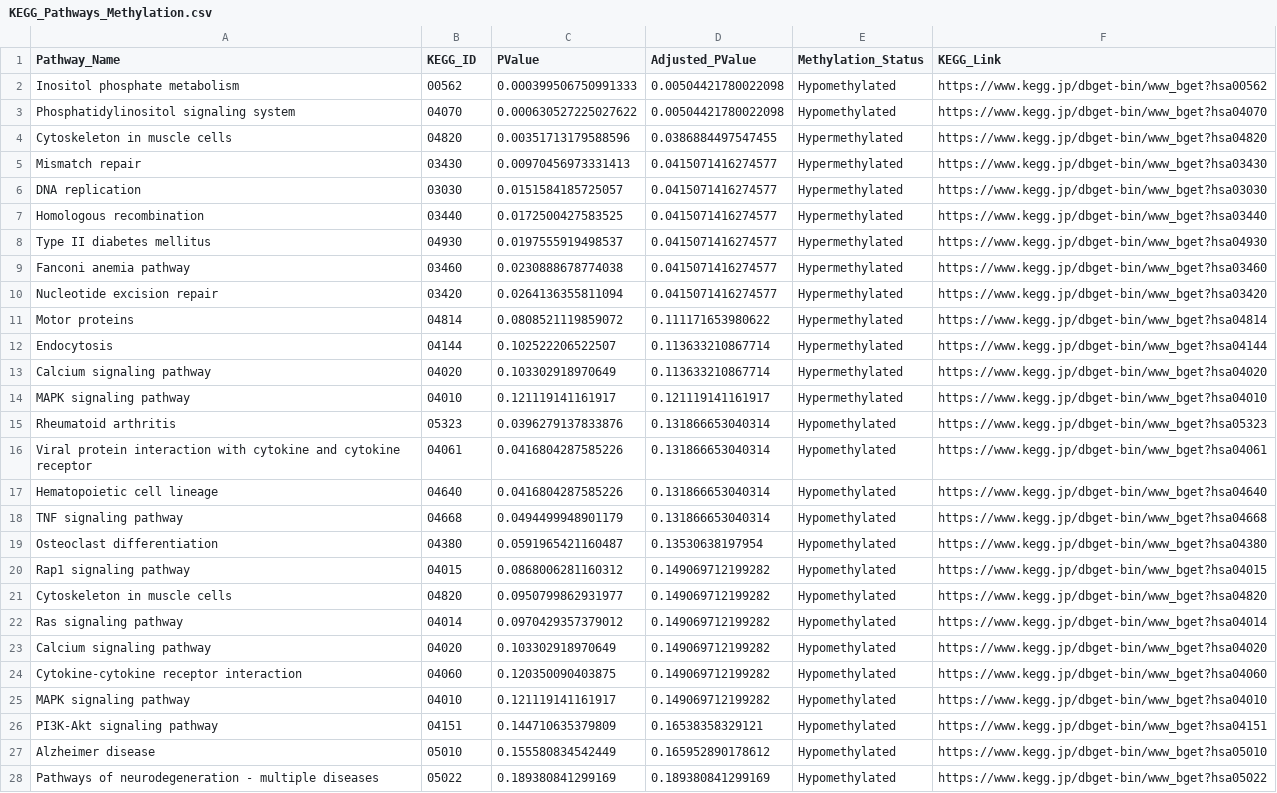
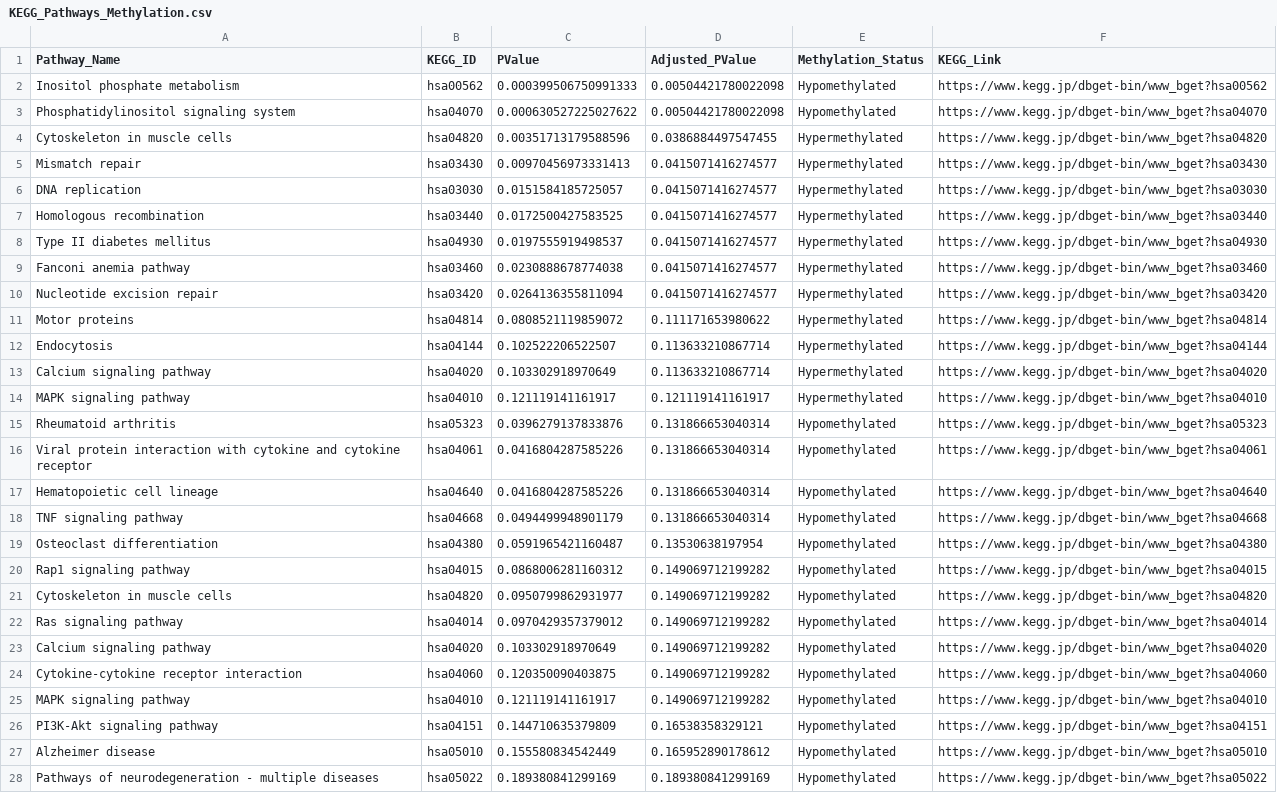
Before and after one commit to Magal88/BINF7700_Capstone_Eisik_Magali, a CSV file: data/KEGG_Pathways_Methylation.csv, drawn as a sheet; the diff names each change by its address in the sheet, - before the commit and + after, or states it on an @@ line.

Commit message:
Add files via upload

```diff
--- a/data/KEGG_Pathways_Methylation.csv
+++ b/data/KEGG_Pathways_Methylation.csv
-B2 (KEGG_ID): 00562
+B2 (KEGG_ID): hsa00562
-B3 (KEGG_ID): 04070
+B3 (KEGG_ID): hsa04070
-B4 (KEGG_ID): 04820
+B4 (KEGG_ID): hsa04820
-B5 (KEGG_ID): 03430
+B5 (KEGG_ID): hsa03430
-B6 (KEGG_ID): 03030
+B6 (KEGG_ID): hsa03030
-B7 (KEGG_ID): 03440
+B7 (KEGG_ID): hsa03440
-B8 (KEGG_ID): 04930
+B8 (KEGG_ID): hsa04930
-B9 (KEGG_ID): 03460
+B9 (KEGG_ID): hsa03460
-B10 (KEGG_ID): 03420
+B10 (KEGG_ID): hsa03420
-B11 (KEGG_ID): 04814
+B11 (KEGG_ID): hsa04814
-B12 (KEGG_ID): 04144
+B12 (KEGG_ID): hsa04144
-B13 (KEGG_ID): 04020
+B13 (KEGG_ID): hsa04020
-B14 (KEGG_ID): 04010
+B14 (KEGG_ID): hsa04010
-B15 (KEGG_ID): 05323
+B15 (KEGG_ID): hsa05323
-B16 (KEGG_ID): 04061
+B16 (KEGG_ID): hsa04061
-B17 (KEGG_ID): 04640
+B17 (KEGG_ID): hsa04640
-B18 (KEGG_ID): 04668
+B18 (KEGG_ID): hsa04668
-B19 (KEGG_ID): 04380
+B19 (KEGG_ID): hsa04380
-B20 (KEGG_ID): 04015
+B20 (KEGG_ID): hsa04015
-B21 (KEGG_ID): 04820
+B21 (KEGG_ID): hsa04820
-B22 (KEGG_ID): 04014
+B22 (KEGG_ID): hsa04014
-B23 (KEGG_ID): 04020
+B23 (KEGG_ID): hsa04020
-B24 (KEGG_ID): 04060
+B24 (KEGG_ID): hsa04060
-B25 (KEGG_ID): 04010
+B25 (KEGG_ID): hsa04010
-B26 (KEGG_ID): 04151
+B26 (KEGG_ID): hsa04151
-B27 (KEGG_ID): 05010
+B27 (KEGG_ID): hsa05010
-B28 (KEGG_ID): 05022
+B28 (KEGG_ID): hsa05022
```
